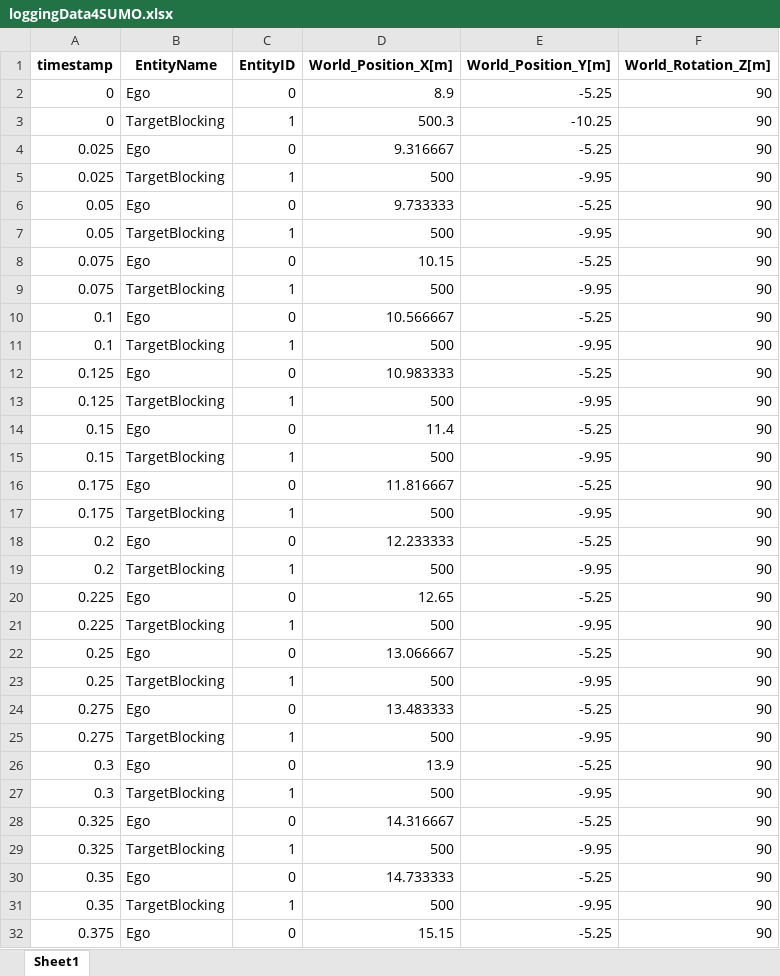
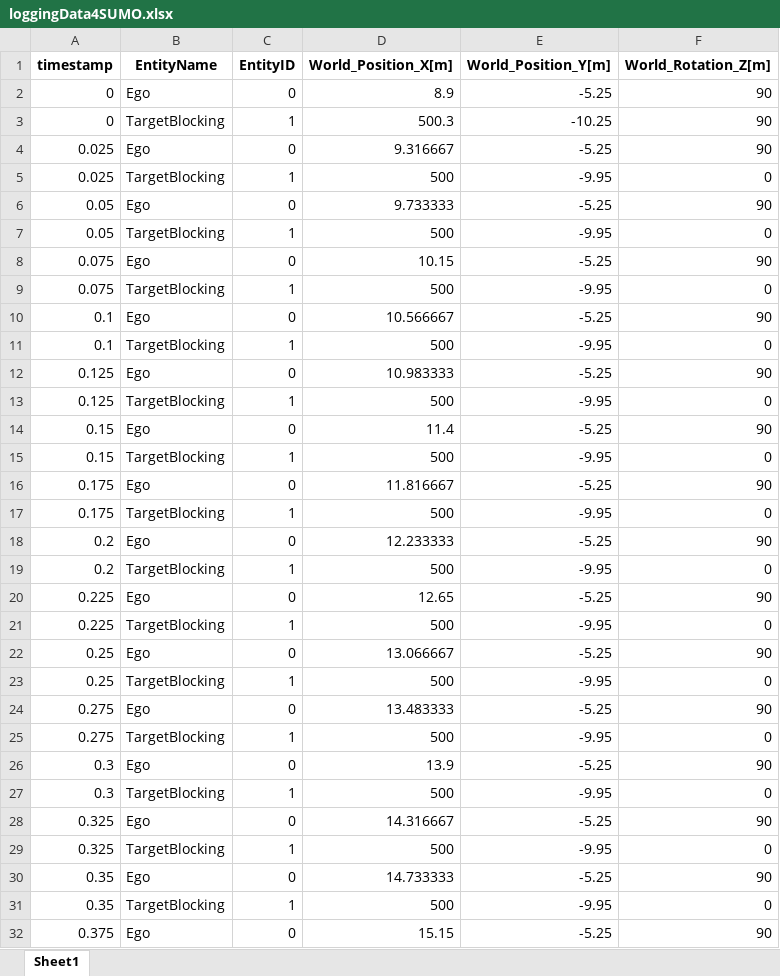
Before and after one commit to QingMounta/OpenScenario_to_SUMO_Linux_Converter, an Excel workbook: SUMOtest/outputfolder_ALKS_Scenario_4.2_3_CrossingPedestrian_TEMPLATE/loggingData4SUMO.xlsx, sheet Sheet1, drawn as a sheet; only a part is shown; values as stored, in another font and other column widths than the file's, no borders; the diff covers the shown part only; the diff names each change by its address in the sheet, - before the commit and + after, or states it on an @@ line.

```diff
--- a/SUMOtest/outputfolder_ALKS_Scenario_4.2_3_CrossingPedestrian_TEMPLATE/loggingData4SUMO.xlsx (sheet Sheet1)
+++ b/SUMOtest/outputfolder_ALKS_Scenario_4.2_3_CrossingPedestrian_TEMPLATE/loggingData4SUMO.xlsx (sheet Sheet1)
-F5 (World_Rotation_Z[m]): 90
+F5 (World_Rotation_Z[m]): 0
-F7 (World_Rotation_Z[m]): 90
+F7 (World_Rotation_Z[m]): 0
-F9 (World_Rotation_Z[m]): 90
+F9 (World_Rotation_Z[m]): 0
-F11 (World_Rotation_Z[m]): 90
+F11 (World_Rotation_Z[m]): 0
-F13 (World_Rotation_Z[m]): 90
+F13 (World_Rotation_Z[m]): 0
-F15 (World_Rotation_Z[m]): 90
+F15 (World_Rotation_Z[m]): 0
-F17 (World_Rotation_Z[m]): 90
+F17 (World_Rotation_Z[m]): 0
-F19 (World_Rotation_Z[m]): 90
+F19 (World_Rotation_Z[m]): 0
-F21 (World_Rotation_Z[m]): 90
+F21 (World_Rotation_Z[m]): 0
-F23 (World_Rotation_Z[m]): 90
+F23 (World_Rotation_Z[m]): 0
-F25 (World_Rotation_Z[m]): 90
+F25 (World_Rotation_Z[m]): 0
-F27 (World_Rotation_Z[m]): 90
+F27 (World_Rotation_Z[m]): 0
-F29 (World_Rotation_Z[m]): 90
+F29 (World_Rotation_Z[m]): 0
-F31 (World_Rotation_Z[m]): 90
+F31 (World_Rotation_Z[m]): 0
```
Also changed, not shown: 1309 edited cells elsewhere in this sheet, SUMOtest/outputfolder_ALKS_Scenario_4.2_3_CrossingPedestrian_TEMPLATE/organized_full_log.xlsx, 33 other files.
